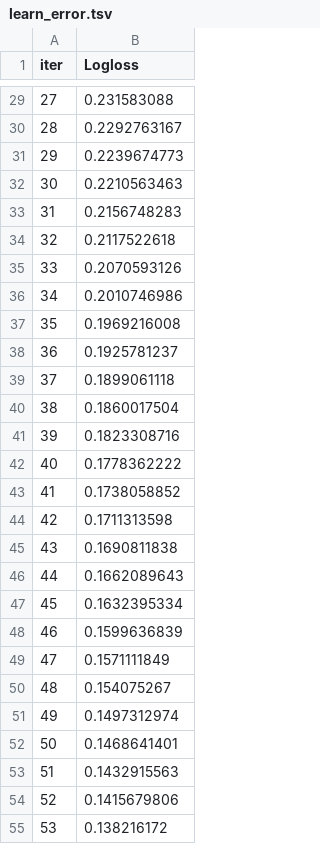
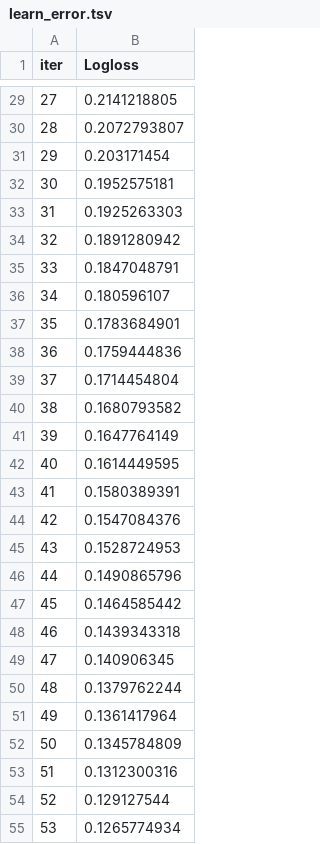
Before and after one commit to li147852xu/tabular-agent, a TSV file: catboost_info/learn_error.tsv, drawn as a sheet; only a part is shown, gaps mark what is left out; the diff covers the shown part only.

```diff
--- a/catboost_info/learn_error.tsv
+++ b/catboost_info/learn_error.tsv
@@ -29,27 +29,27 @@ iter	Logloss
-27	0.231583088
-28	0.2292763167
-29	0.2239674773
-30	0.2210563463
-31	0.2156748283
-32	0.2117522618
-33	0.2070593126
-34	0.2010746986
-35	0.1969216008
-36	0.1925781237
-37	0.1899061118
-38	0.1860017504
-39	0.1823308716
-40	0.1778362222
-41	0.1738058852
-42	0.1711313598
-43	0.1690811838
-44	0.1662089643
-45	0.1632395334
-46	0.1599636839
-47	0.1571111849
-48	0.154075267
-49	0.1497312974
-50	0.1468641401
-51	0.1432915563
-52	0.1415679806
-53	0.138216172
+27	0.2141218805
+28	0.2072793807
+29	0.203171454
+30	0.1952575181
+31	0.1925263303
+32	0.1891280942
+33	0.1847048791
+34	0.180596107
+35	0.1783684901
+36	0.1759444836
+37	0.1714454804
+38	0.1680793582
+39	0.1647764149
+40	0.1614449595
+41	0.1580389391
+42	0.1547084376
+43	0.1528724953
+44	0.1490865796
+45	0.1464585442
+46	0.1439343318
+47	0.140906345
+48	0.1379762244
+49	0.1361417964
+50	0.1345784809
+51	0.1312300316
+52	0.129127544
+53	0.1265774934
```
Also changed, not shown: 73 edited cells elsewhere in this file, catboost_info/time_left.tsv, 9 other files.
